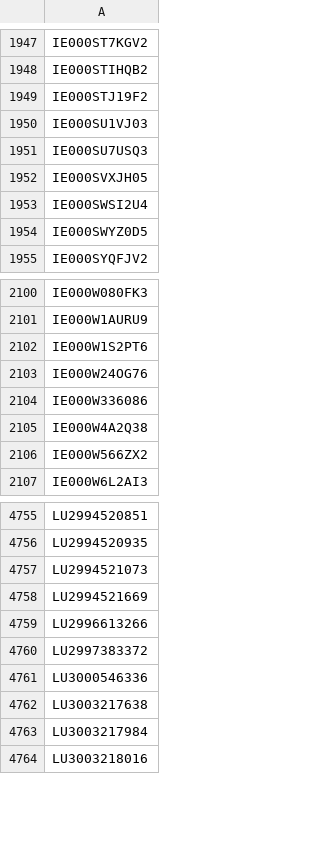
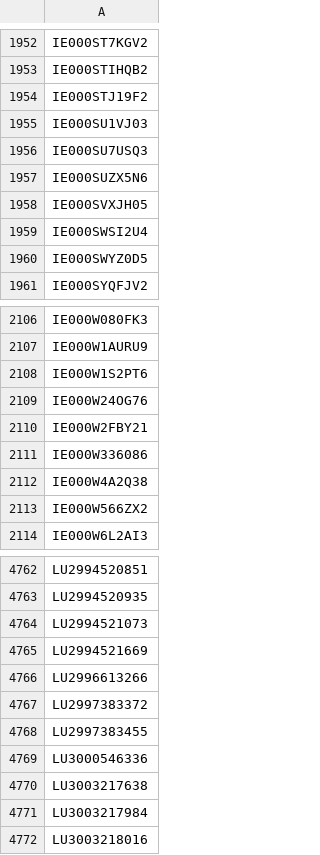
Before and after one commit to Kostrhoun1/etf-astro, a CSV file: scraper/ISIN.csv, drawn as a sheet; only a part is shown, gaps mark what is left out; the diff covers the shown part only.

```diff
--- a/scraper/ISIN.csv
+++ b/scraper/ISIN.csv
@@ -1951,2 +1956,3 @@ IE000SU1VJ03
 IE000SU7USQ3
+IE000SUZX5N6
 IE000SVXJH05
@@ -2103,2 +2109,3 @@ IE000W1S2PT6
 IE000W24OG76
+IE000W2FBY21
 IE000W336086
@@ -4760,2 +4767,3 @@ LU2996613266
 LU2997383372
+LU2997383455
 LU3000546336
```
Also changed, not shown: 5 added rows elsewhere in this file.
